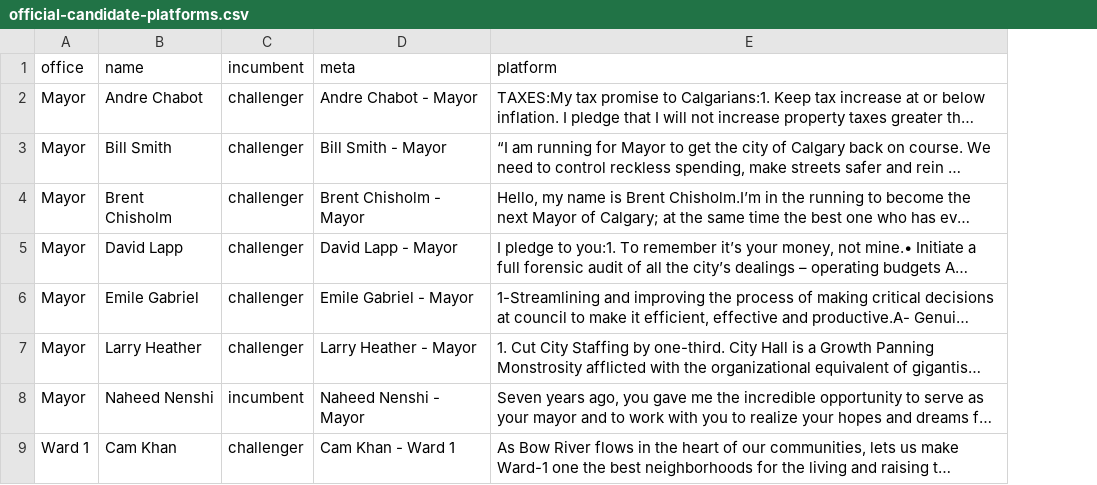
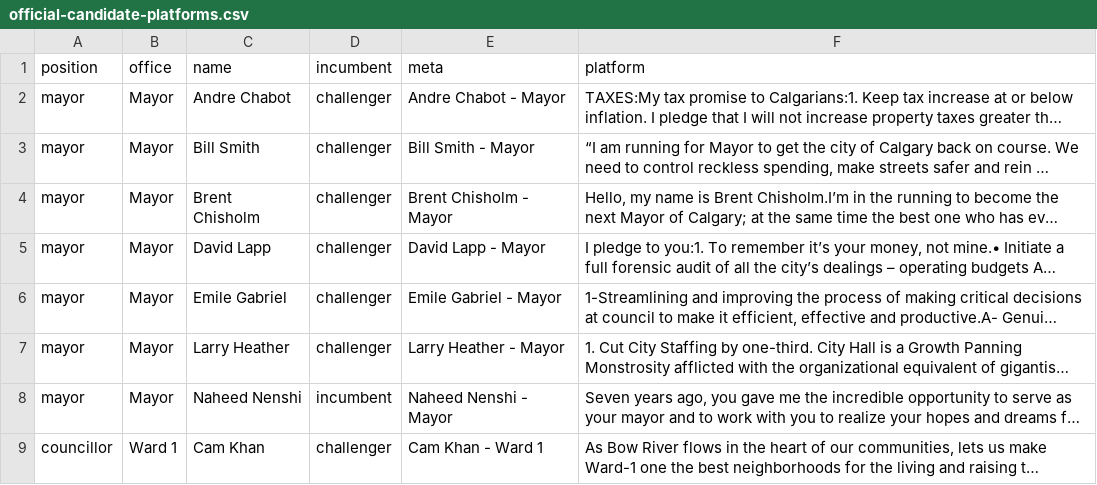
Before and after one commit to camstark/yyccc-platforms, a CSV file: official-candidate-platforms.csv, drawn as a sheet; only a part is shown; long unchanged cells end in …; the diff names each change by its address in the sheet, - before the commit and + after, or states it on an @@ line.

```diff
--- a/official-candidate-platforms.csv
+++ b/official-candidate-platforms.csv
+column A (position), rows 2-9: mayor | mayor | mayor | mayor | mayor | mayor | mayor | councillor
```
Also changed, not shown: 5 other files.
